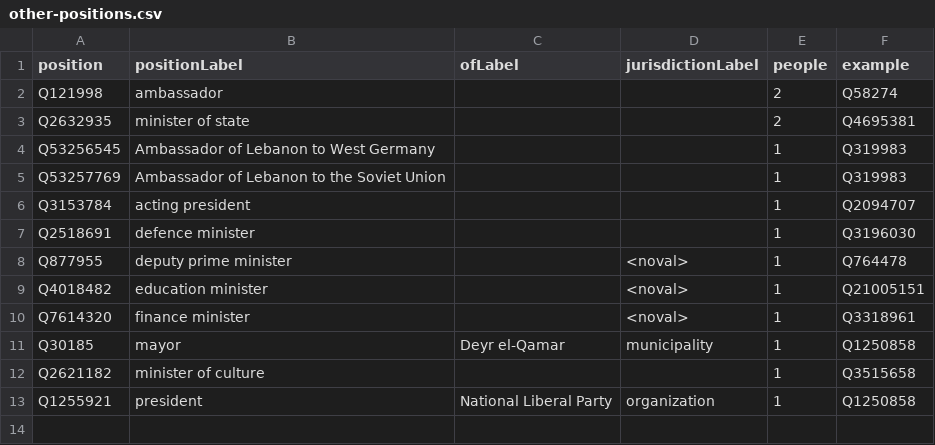
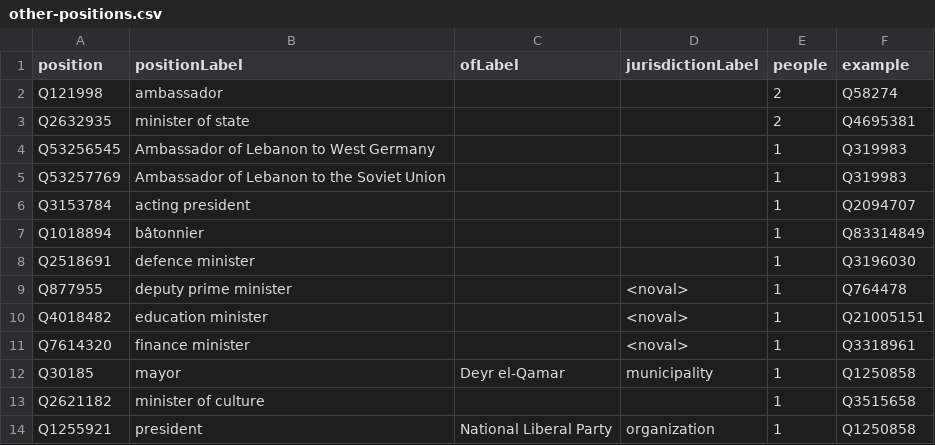
Before and after one commit to every-politician-scrapers/lebanon, a CSV file: wikidata/results/other-positions.csv, drawn as a sheet.

Commit message:
Run SPARQL queries

```diff
--- a/wikidata/results/other-positions.csv
+++ b/wikidata/results/other-positions.csv
@@ -6,2 +6,3 @@ Q53257769,Ambassador of Lebanon to the Soviet Union,,,1,Q319983
 Q3153784,acting president,,,1,Q2094707
+Q1018894,bâtonnier,,,1,Q83314849
 Q2518691,defence minister,,,1,Q3196030
```
